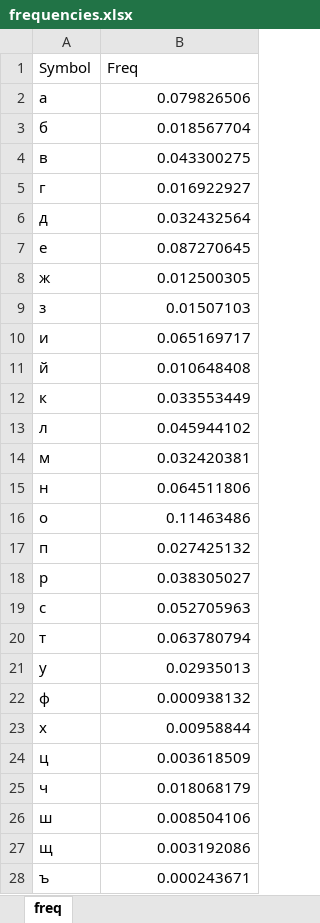
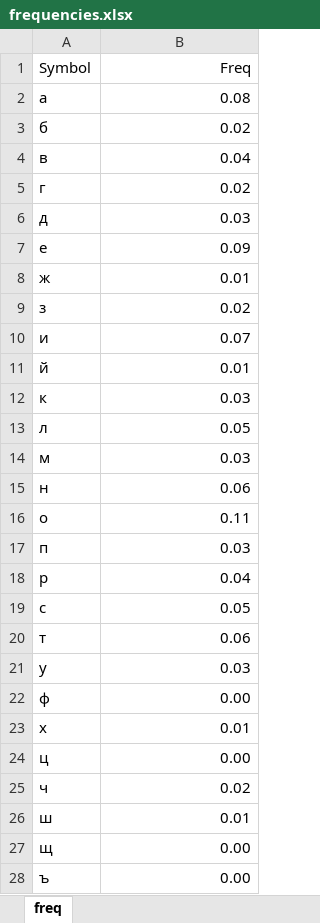
Before and after one commit to yonhyakuyon/cezareus, an Excel workbook: frequencies.xlsx, sheet freq, drawn as a sheet; only a part is shown; values as stored, in another font and other column widths than the file's, no borders; the diff covers the shown part only; the diff names each change by its address in the sheet, - before the commit and + after, or states it on an @@ line.

```diff
--- a/frequencies.xlsx (sheet freq)
+++ b/frequencies.xlsx (sheet freq)
-B1 alignment: left
+B1 alignment: right
-B2 (Freq): 0.079826506
+B2 (Freq): 0.08
-B3 (Freq): 0.018567704
+B3 (Freq): 0.02
-B4 (Freq): 0.043300275
+B4 (Freq): 0.04
-B5 (Freq): 0.016922927
+B5 (Freq): 0.02
-B6 (Freq): 0.032432564
+B6 (Freq): 0.03
-B7 (Freq): 0.087270645
+B7 (Freq): 0.09
-B8 (Freq): 0.012500305
+B8 (Freq): 0.01
-B9 (Freq): 0.01507103
+B9 (Freq): 0.02
-B10 (Freq): 0.065169717
+B10 (Freq): 0.07
-B11 (Freq): 0.010648408
+B11 (Freq): 0.01
-B12 (Freq): 0.033553449
+B12 (Freq): 0.03
-B13 (Freq): 0.045944102
+B13 (Freq): 0.05
-B14 (Freq): 0.032420381
+B14 (Freq): 0.03
-B15 (Freq): 0.064511806
+B15 (Freq): 0.06
-B16 (Freq): 0.11463486
+B16 (Freq): 0.11
-B17 (Freq): 0.027425132
+B17 (Freq): 0.03
-B18 (Freq): 0.038305027
+B18 (Freq): 0.04
-B19 (Freq): 0.052705963
+B19 (Freq): 0.05
-B20 (Freq): 0.063780794
+B20 (Freq): 0.06
-B21 (Freq): 0.02935013
+B21 (Freq): 0.03
-B22 (Freq): 0.000938132
+B22 (Freq): 0.00
-B23 (Freq): 0.00958844
+B23 (Freq): 0.01
-B24 (Freq): 0.003618509
+B24 (Freq): 0.00
-B25 (Freq): 0.018068179
+B25 (Freq): 0.02
-B26 (Freq): 0.008504106
+B26 (Freq): 0.01
-B27 (Freq): 0.003192086
+B27 (Freq): 0.00
-B28 (Freq): 0.000243671
+B28 (Freq): 0.00
```
Also changed, not shown: 6 edited cells elsewhere in this sheet, 3 other files.
